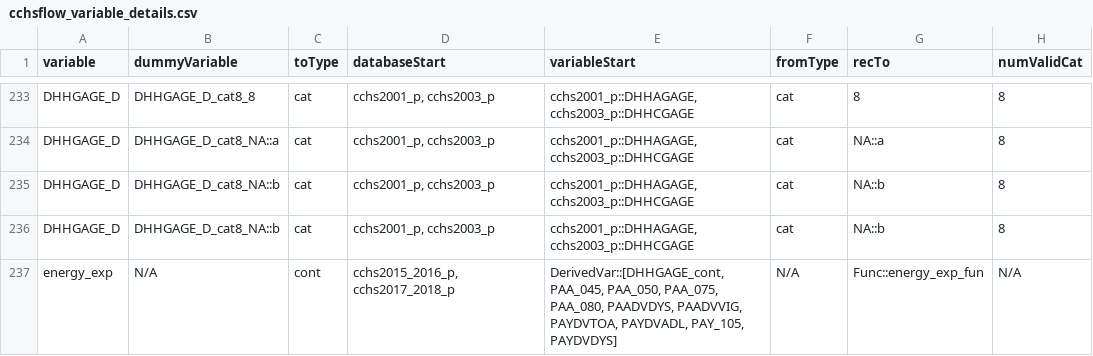
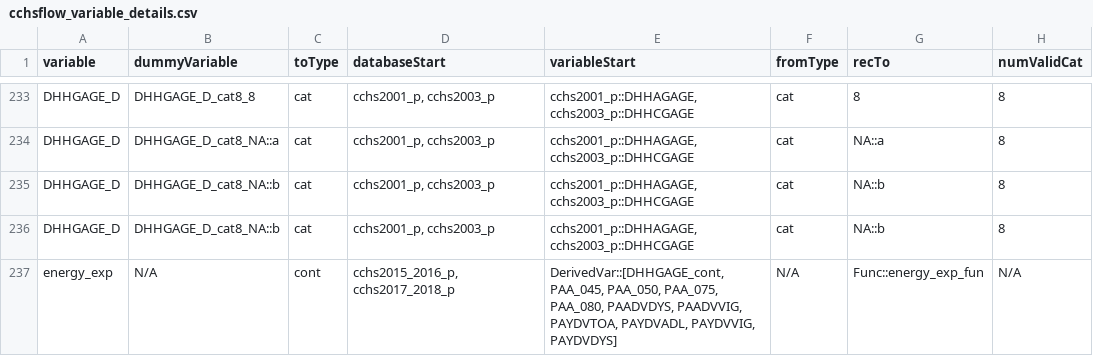
Before and after one commit to Big-Life-Lab/cvd-trends-Canada, a CSV file: worksheet/variable-details/cchsflow_variable_details.csv, drawn as a sheet; only a part is shown, gaps mark what is left out; the diff covers the shown part only; the diff names each change by its address in the sheet, - before the commit and + after, or states it on an @@ line.

Commit message:
update variable and variable details

```diff
--- a/worksheet/variable-details/cchsflow_variable_details.csv
+++ b/worksheet/variable-details/cchsflow_variable_details.csv
-E237 (variableStart): …PAYDVTOA, PAYDVADL, PAY_105, PAYDVDYS]
+E237 (variableStart): …PAYDVTOA, PAYDVADL, PAYDVVIG, PAYDVDYS]
```
Also changed, not shown: 1 removed row and 2 edited cells elsewhere in this file, worksheet/variables/cchsflow_variables.csv.
